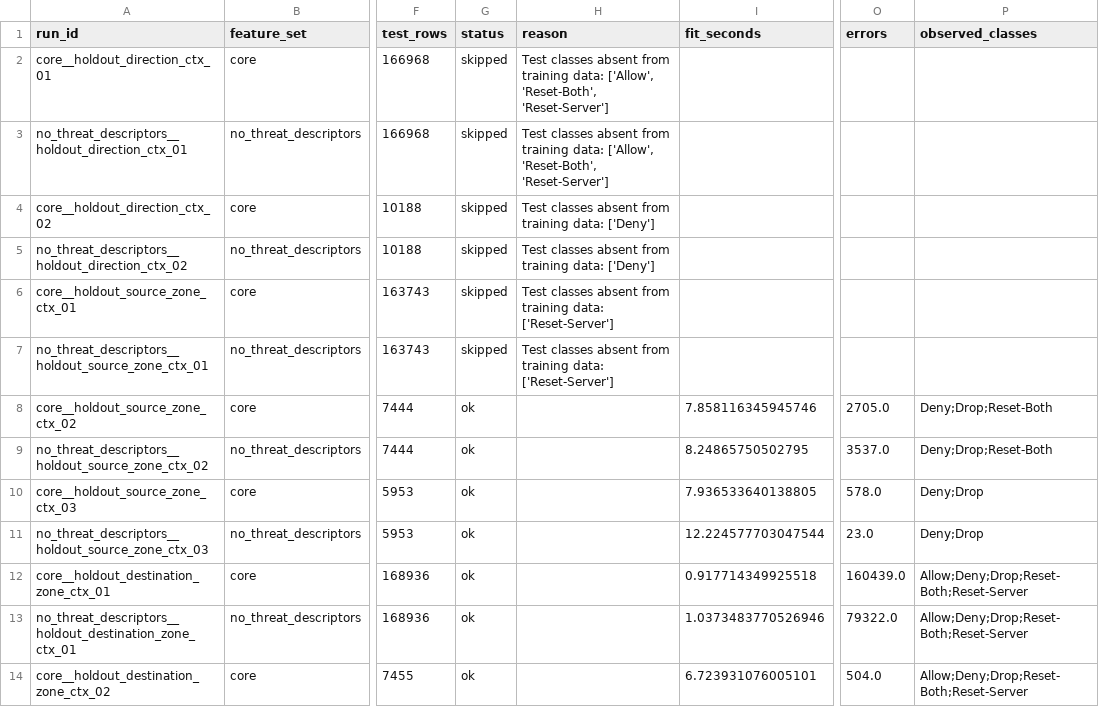
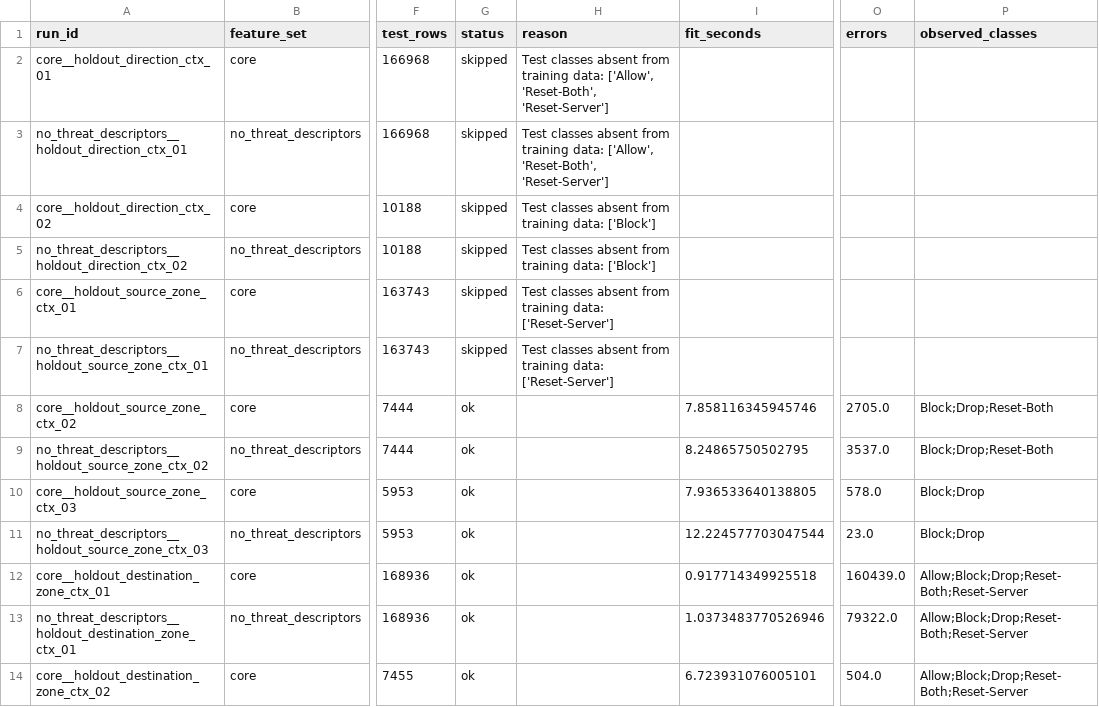
Before and after one commit to canay/threat-xai-action, a CSV file: results/operational_review_context_audit/context_holdout_results.csv, drawn as a sheet; only a part is shown, gaps mark what is left out; the diff covers the shown part only; the diff names each change by its address in the sheet, - before the commit and + after, or states it on an @@ line.

```diff
--- a/results/operational_review_context_audit/context_holdout_results.csv
+++ b/results/operational_review_context_audit/context_holdout_results.csv
-H4:H5 (reason): …training data: ['Deny']
+H4:H5 (reason): …training data: ['Block']
-P8:P9 (observed_classes): Deny;Drop;Reset-Both
+P8:P9 (observed_classes): Block;Drop;Reset-Both
-P10:P11 (observed_classes): Deny;Drop
+P10:P11 (observed_classes): Block;Drop
-P12:P14 (observed_classes): Allow;Deny;Drop;Reset-Both;Reset-Server
+P12:P14 (observed_classes): Allow;Block;Drop;Reset-Both;Reset-Server
```
Also changed, not shown: 9 edited cells elsewhere in this file, data/processed/public_anonymized_sample_1000.csv, results/duplicate_group_robustness/duplicate_group_split_results.csv, 40 other files.
